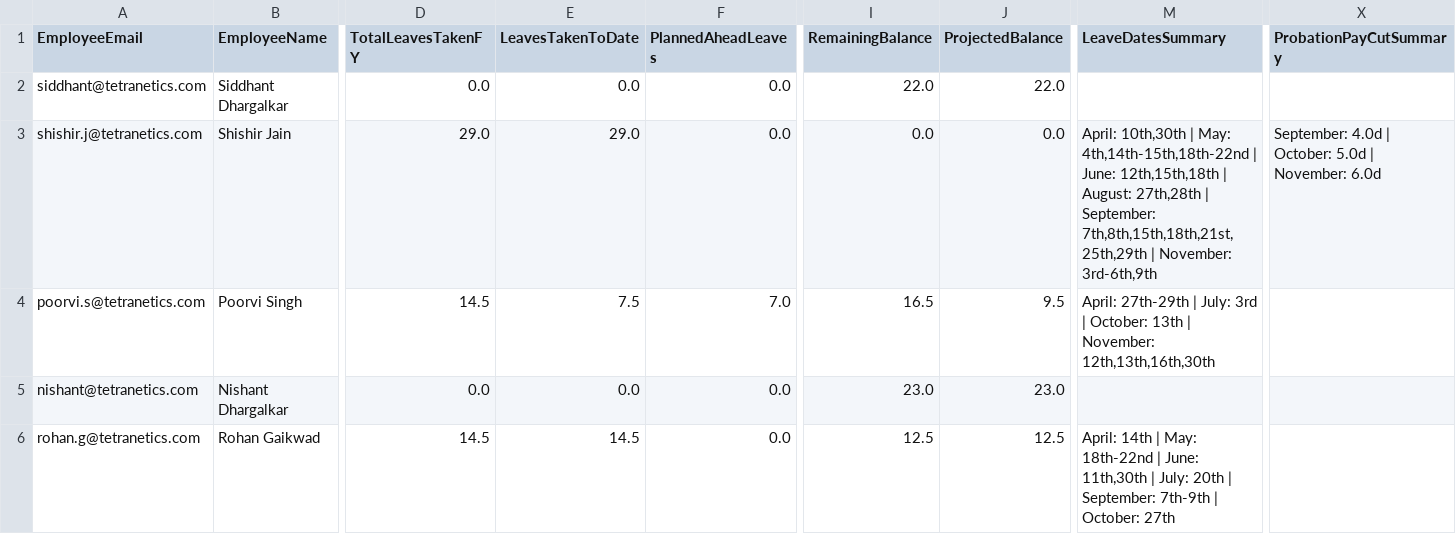
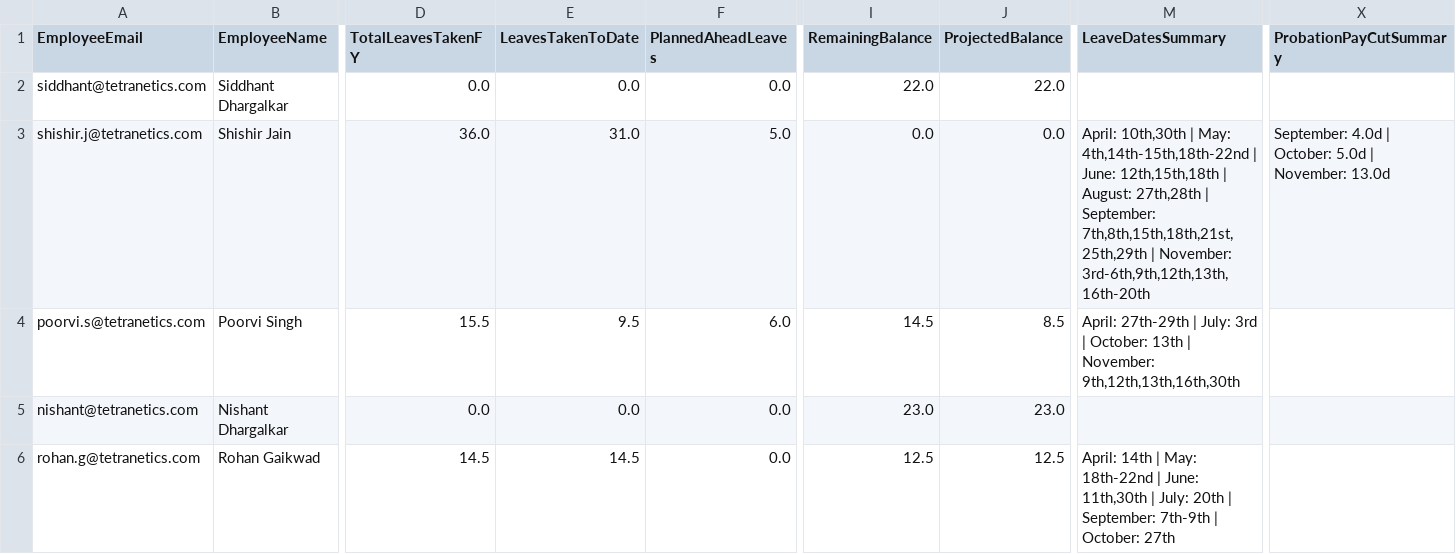
Before and after one commit to buvi-tetranetics/tetranetics-hr-portal, a CSV file: powerapps_data.csv, drawn as a sheet; only a part is shown, gaps mark what is left out; the diff covers the shown part only; the diff names each change by its address in the sheet, - before the commit and + after, or states it on an @@ line.

Commit message:
Update leave data

```diff
--- a/powerapps_data.csv
+++ b/powerapps_data.csv
-D3 (TotalLeavesTakenFY): 29.0
+D3 (TotalLeavesTakenFY): 36.0
-E3 (LeavesTakenToDate): 29.0
+E3 (LeavesTakenToDate): 31.0
-F3 (PlannedAheadLeaves): 0.0
+F3 (PlannedAheadLeaves): 5.0
-M3 (LeaveDatesSummary): …| November: 3rd-6th,9th
+M3 (LeaveDatesSummary): …| November: 3rd-6th,9th,12th,13th,16th-20th
-X3 (ProbationPayCutSummary): …| November: 6.0d
+X3 (ProbationPayCutSummary): …| November: 13.0d
-D4 (TotalLeavesTakenFY): 14.5
+D4 (TotalLeavesTakenFY): 15.5
-E4 (LeavesTakenToDate): 7.5
+E4 (LeavesTakenToDate): 9.5
-F4 (PlannedAheadLeaves): 7.0
+F4 (PlannedAheadLeaves): 6.0
-I4 (RemainingBalance): 16.5
+I4 (RemainingBalance): 14.5
-J4 (ProjectedBalance): 9.5
+J4 (ProjectedBalance): 8.5
-M4 (LeaveDatesSummary): …| November: 12th,13th,16th,30th
+M4 (LeaveDatesSummary): …| November: 9th,12th,13th,16th,30th
```
Also changed, not shown: 31 edited cells elsewhere in this file, daily_punch.csv.
